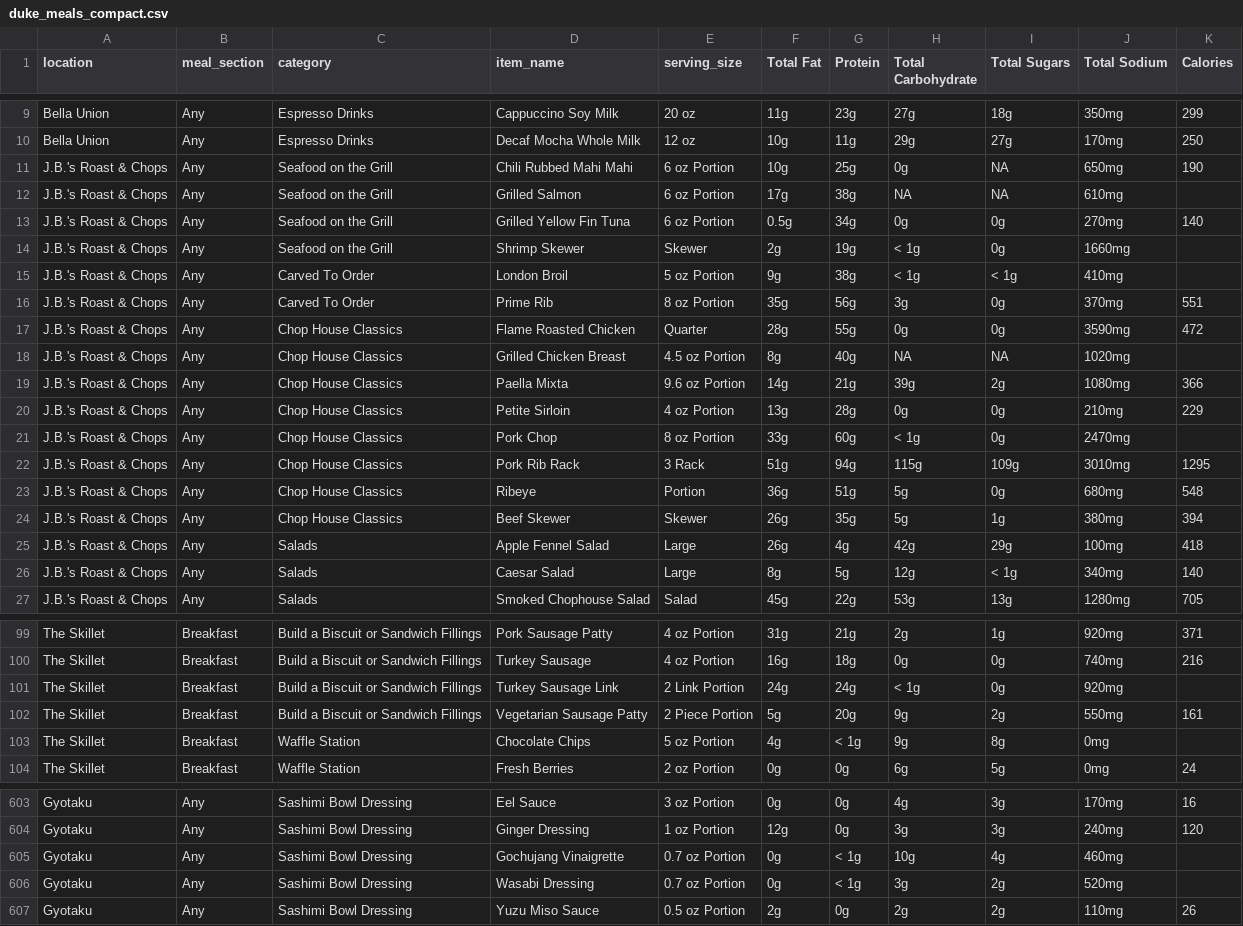
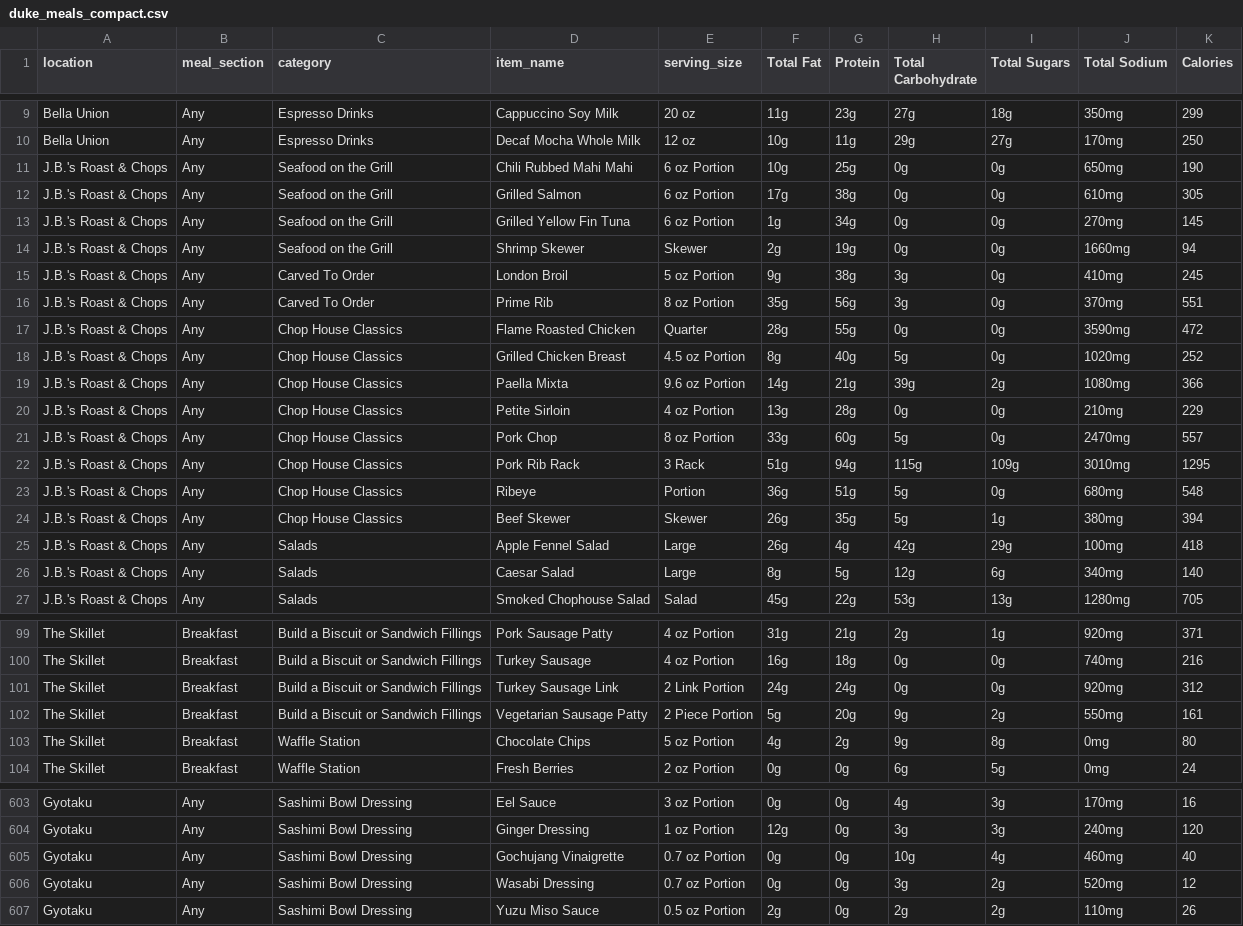
Before and after one commit to vkasabrukhau/Healthly2, a CSV file: public/duke_meals_compact.csv, drawn as a sheet; only a part is shown, gaps mark what is left out; the diff covers the shown part only.

```diff
--- a/public/duke_meals_compact.csv
+++ b/public/duke_meals_compact.csv
@@ -10,13 +10,13 @@ Bella Union,Any,Espresso Drinks,Cappuccino Soy Milk,20 oz,11g,23g,27g,18g,350mg,
 Bella Union,Any,Espresso Drinks,Decaf Mocha Whole Milk,12 oz,10g,11g,29g,27g,170mg,250
-J.B.'s Roast & Chops,Any,Seafood on the Grill,Chili Rubbed Mahi Mahi,6 oz Portion,10g,25g,0g,NA,650mg,190
-J.B.'s Roast & Chops,Any,Seafood on the Grill,Grilled Salmon,6 oz Portion,17g,38g,NA,NA,610mg,
-J.B.'s Roast & Chops,Any,Seafood on the Grill,Grilled Yellow Fin Tuna,6 oz Portion,0.5g,34g,0g,0g,270mg,140
-J.B.'s Roast & Chops,Any,Seafood on the Grill,Shrimp Skewer,Skewer,2g,19g,< 1g,0g,1660mg,
-J.B.'s Roast & Chops,Any,Carved To Order,London Broil,5 oz Portion,9g,38g,< 1g,< 1g,410mg,
+J.B.'s Roast & Chops,Any,Seafood on the Grill,Chili Rubbed Mahi Mahi,6 oz Portion,10g,25g,0g,0g,650mg,190
+J.B.'s Roast & Chops,Any,Seafood on the Grill,Grilled Salmon,6 oz Portion,17g,38g,0g,0g,610mg,305
+J.B.'s Roast & Chops,Any,Seafood on the Grill,Grilled Yellow Fin Tuna,6 oz Portion,1g,34g,0g,0g,270mg,145
+J.B.'s Roast & Chops,Any,Seafood on the Grill,Shrimp Skewer,Skewer,2g,19g,0g,0g,1660mg,94
+J.B.'s Roast & Chops,Any,Carved To Order,London Broil,5 oz Portion,9g,38g,3g,0g,410mg,245
 J.B.'s Roast & Chops,Any,Carved To Order,Prime Rib,8 oz Portion,35g,56g,3g,0g,370mg,551
 J.B.'s Roast & Chops,Any,Chop House Classics,Flame Roasted Chicken,Quarter,28g,55g,0g,0g,3590mg,472
-J.B.'s Roast & Chops,Any,Chop House Classics,Grilled Chicken Breast,4.5 oz Portion,8g,40g,NA,NA,1020mg,
+J.B.'s Roast & Chops,Any,Chop House Classics,Grilled Chicken Breast,4.5 oz Portion,8g,40g,5g,0g,1020mg,252
 J.B.'s Roast & Chops,Any,Chop House Classics,Paella Mixta,9.6 oz Portion,14g,21g,39g,2g,1080mg,366
 J.B.'s Roast & Chops,Any,Chop House Classics,Petite Sirloin,4 oz Portion,13g,28g,0g,0g,210mg,229
-J.B.'s Roast & Chops,Any,Chop House Classics,Pork Chop,8 oz Portion,33g,60g,< 1g,0g,2470mg,
+J.B.'s Roast & Chops,Any,Chop House Classics,Pork Chop,8 oz Portion,33g,60g,5g,0g,2470mg,557
 J.B.'s Roast & Chops,Any,Chop House Classics,Pork Rib Rack,3 Rack,51g,94g,115g,109g,3010mg,1295
@@ -25,3 +25,3 @@ J.B.'s Roast & Chops,Any,Chop House Classics,Beef Skewer,Skewer,26g,35g,5g,1g,38
 J.B.'s Roast & Chops,Any,Salads,Apple Fennel Salad,Large,26g,4g,42g,29g,100mg,418
-J.B.'s Roast & Chops,Any,Salads,Caesar Salad,Large,8g,5g,12g,< 1g,340mg,140
+J.B.'s Roast & Chops,Any,Salads,Caesar Salad,Large,8g,5g,12g,6g,340mg,140
 J.B.'s Roast & Chops,Any,Salads,Smoked Chophouse Salad,Salad,45g,22g,53g,13g,1280mg,705
@@ -100,5 +100,5 @@ The Skillet,Breakfast,Build a Biscuit or Sandwich Fillings,Pork Sausage Patty,4
 The Skillet,Breakfast,Build a Biscuit or Sandwich Fillings,Turkey Sausage,4 oz Portion,16g,18g,0g,0g,740mg,216
-The Skillet,Breakfast,Build a Biscuit or Sandwich Fillings,Turkey Sausage Link,2 Link Portion,24g,24g,< 1g,0g,920mg,
+The Skillet,Breakfast,Build a Biscuit or Sandwich Fillings,Turkey Sausage Link,2 Link Portion,24g,24g,0g,0g,920mg,312
 The Skillet,Breakfast,Build a Biscuit or Sandwich Fillings,Vegetarian Sausage Patty,2 Piece Portion,5g,20g,9g,2g,550mg,161
-The Skillet,Breakfast,Waffle Station,Chocolate Chips,5 oz Portion,4g,< 1g,9g,8g,0mg,
+The Skillet,Breakfast,Waffle Station,Chocolate Chips,5 oz Portion,4g,2g,9g,8g,0mg,80
 The Skillet,Breakfast,Waffle Station,Fresh Berries,2 oz Portion,0g,0g,6g,5g,0mg,24
@@ -604,4 +604,4 @@ Gyotaku,Any,Sashimi Bowl Dressing,Eel Sauce,3 oz Portion,0g,0g,4g,3g,170mg,16
 Gyotaku,Any,Sashimi Bowl Dressing,Ginger Dressing,1 oz Portion,12g,0g,3g,3g,240mg,120
-Gyotaku,Any,Sashimi Bowl Dressing,Gochujang Vinaigrette,0.7 oz Portion,0g,< 1g,10g,4g,460mg,
-Gyotaku,Any,Sashimi Bowl Dressing,Wasabi Dressing,0.7 oz Portion,0g,< 1g,3g,2g,520mg,
+Gyotaku,Any,Sashimi Bowl Dressing,Gochujang Vinaigrette,0.7 oz Portion,0g,0g,10g,4g,460mg,40
+Gyotaku,Any,Sashimi Bowl Dressing,Wasabi Dressing,0.7 oz Portion,0g,0g,3g,2g,520mg,12
 Gyotaku,Any,Sashimi Bowl Dressing,Yuzu Miso Sauce,0.5 oz Portion,2g,0g,2g,2g,110mg,26
```
Also changed, not shown: 102 edited cells elsewhere in this file, 11 other files.
